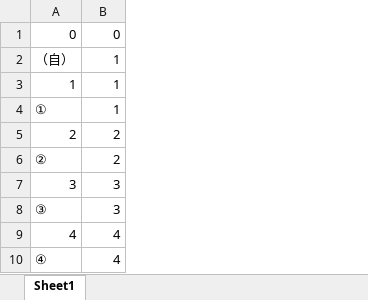
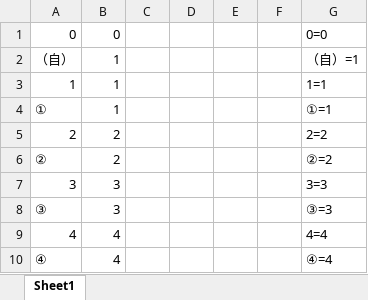
Before and after one commit to tieuquyngok1995/webgiftbirthday, an Excel workbook: doc/data.xlsx, sheet Sheet1, drawn as a sheet; only a part is shown; values as stored, in another font and other column widths than the file's, no borders; the diff covers the shown part only; the diff names each change by its address in the sheet, - before the commit and + after, or states it on an @@ line.

```diff
--- a/doc/data.xlsx (sheet Sheet1)
+++ b/doc/data.xlsx (sheet Sheet1)
+column C, empty
+column D, empty
+column E, empty
+column F, empty
+column G, rows 1-10: 0=0 | （自）=1 | 1=1 | ①=1 | 2=2 | ②=2 | 3=3 | ③=3 | 4=4 | ④=4
```
Also changed, not shown: 66 added rows elsewhere in this sheet, 5 other files.
